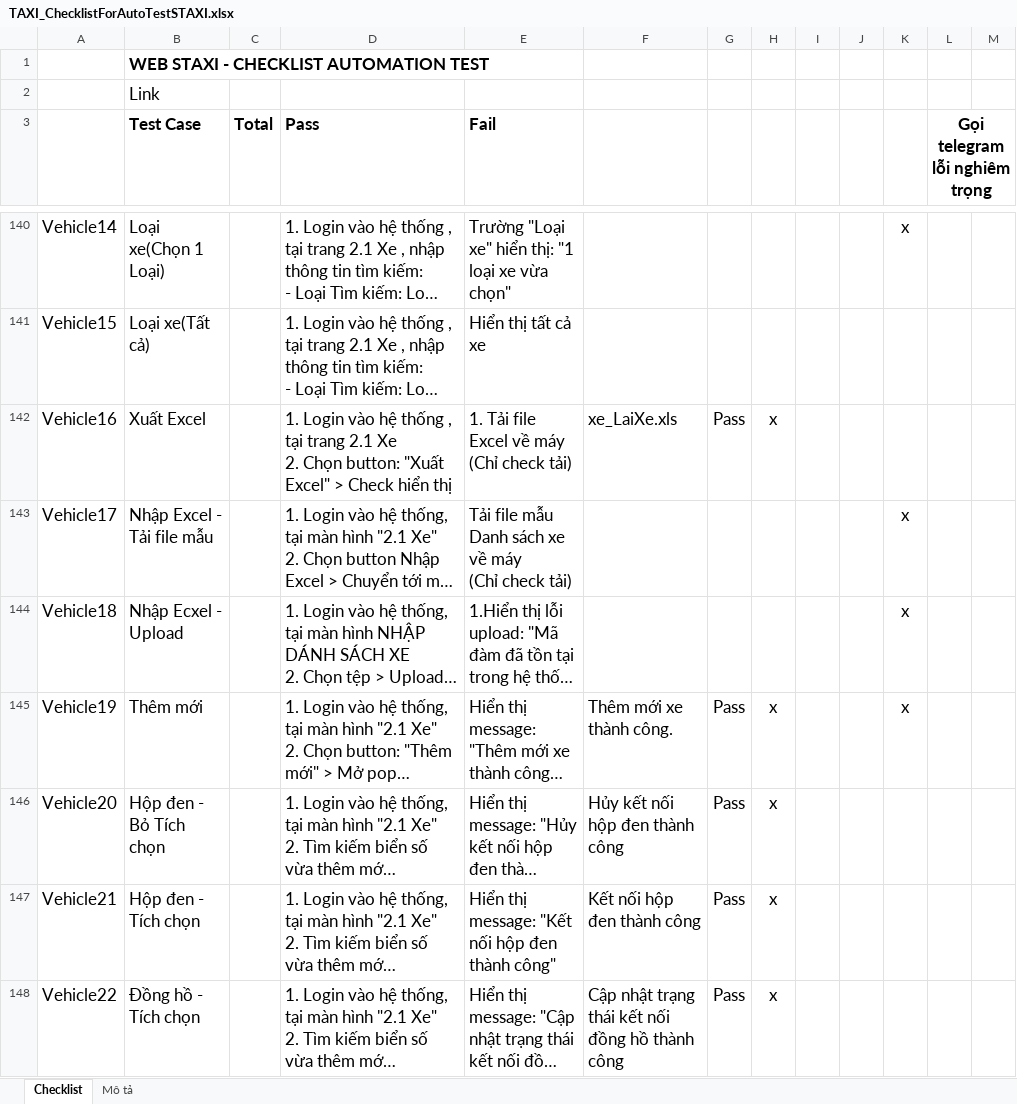
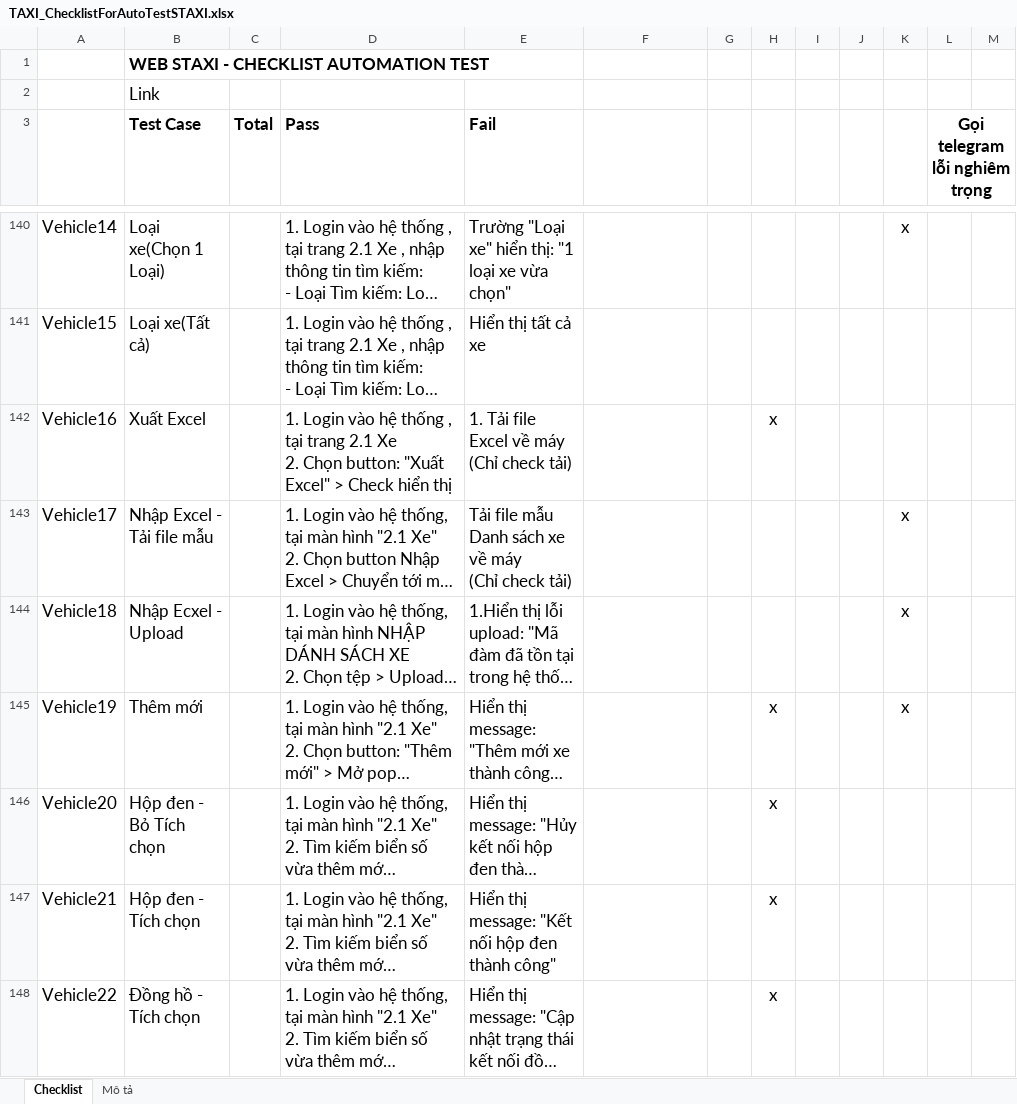
Before and after one commit to truongvck3313/staxi, an Excel workbook: TAXI_ChecklistForAutoTestSTAXI.xlsx, sheet Checklist, drawn as a sheet; only a part is shown, gaps mark what is left out; long unchanged cells end in …; values as stored, in another font and other column widths than the file's, no borders; charts and pictures and conditional formats not drawn; the diff covers the shown part only; the diff names each change by its address in the sheet, - before the commit and + after, or states it on an @@ line.

```diff
--- a/TAXI_ChecklistForAutoTestSTAXI.xlsx (sheet Checklist)
+++ b/TAXI_ChecklistForAutoTestSTAXI.xlsx (sheet Checklist)
-F142: xe_LaiXe.xls
+F142: (empty)
-G142: Pass
+G142: (empty)
-F145: Thêm mới xe thành công.
+F145: (empty)
-G145:G148: Pass
+G145:G148: (empty)
-F146: Hủy kết nối hộp đen thành công
+F146: (empty)
-F147: Kết nối hộp đen thành công
+F147: (empty)
-F148: Cập nhật trạng thái kết nối đồng hồ thành công
+F148: (empty)
```
Also changed, not shown: 462 edited cells elsewhere in this sheet, 2 other files.
